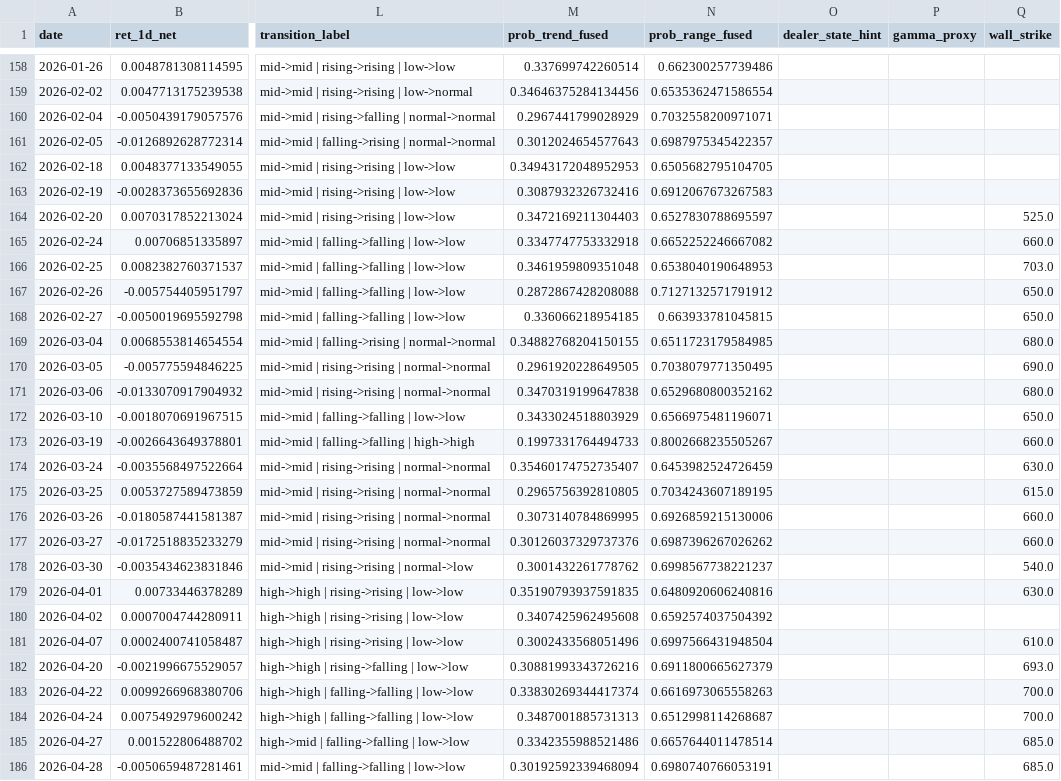
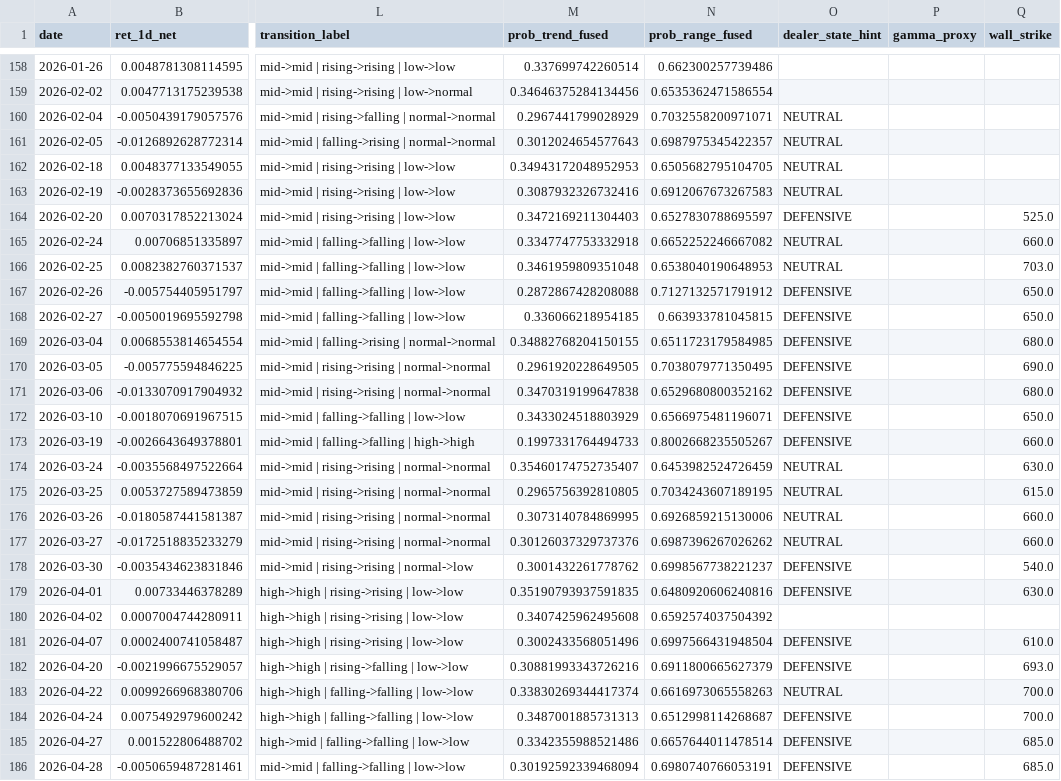
Before and after one commit to kvandre12-commits/SharpEdge-System, a CSV file: outputs/attribution_daily.csv, drawn as a sheet; only a part is shown, gaps mark what is left out; the diff covers the shown part only; the diff names each change by its address in the sheet, - before the commit and + after, or states it on an @@ line.

```diff
--- a/outputs/attribution_daily.csv
+++ b/outputs/attribution_daily.csv
-O160:O163 (dealer_state_hint): (empty)
+O160:O163 (dealer_state_hint): NEUTRAL
-O164 (dealer_state_hint): (empty)
+O164 (dealer_state_hint): DEFENSIVE
-O165:O166 (dealer_state_hint): (empty)
+O165:O166 (dealer_state_hint): NEUTRAL
-O167:O173 (dealer_state_hint): (empty)
+O167:O173 (dealer_state_hint): DEFENSIVE
-O174:O177 (dealer_state_hint): (empty)
+O174:O177 (dealer_state_hint): NEUTRAL
-O178:O179 (dealer_state_hint): (empty)
+O178:O179 (dealer_state_hint): DEFENSIVE
-O181:O182 (dealer_state_hint): (empty)
+O181:O182 (dealer_state_hint): DEFENSIVE
-O183 (dealer_state_hint): (empty)
+O183 (dealer_state_hint): NEUTRAL
-O184:O186 (dealer_state_hint): (empty)
+O184:O186 (dealer_state_hint): DEFENSIVE
```
Also changed, not shown: 5 edited cells elsewhere in this file, outputs/execution_state_daily.csv, outputs/gate_sweep_results.csv, 17 other files.
